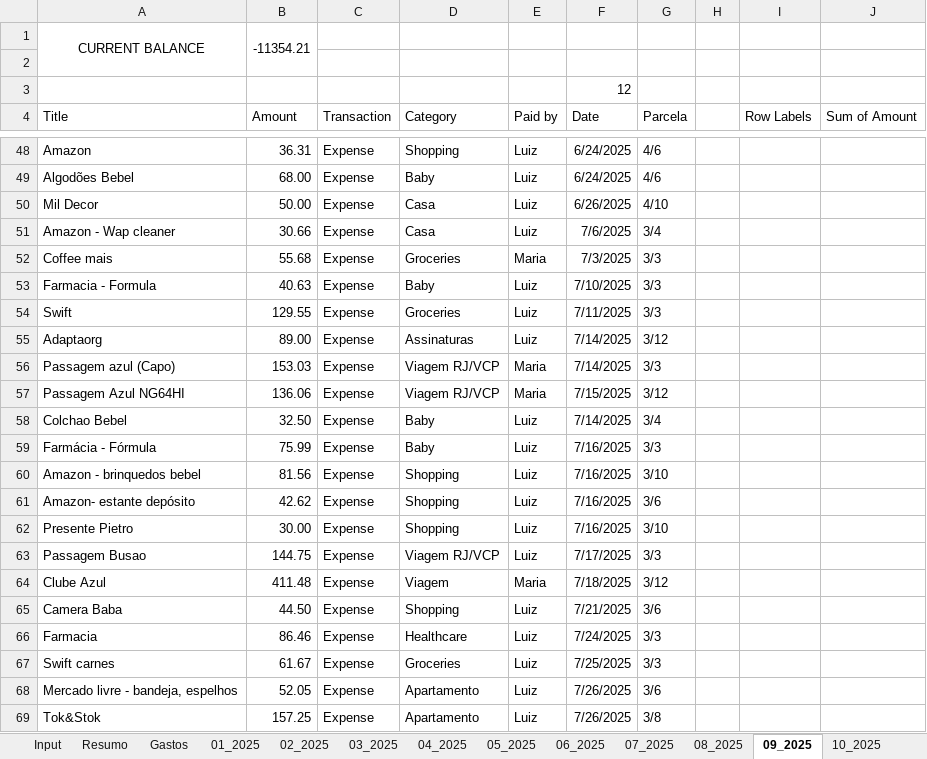
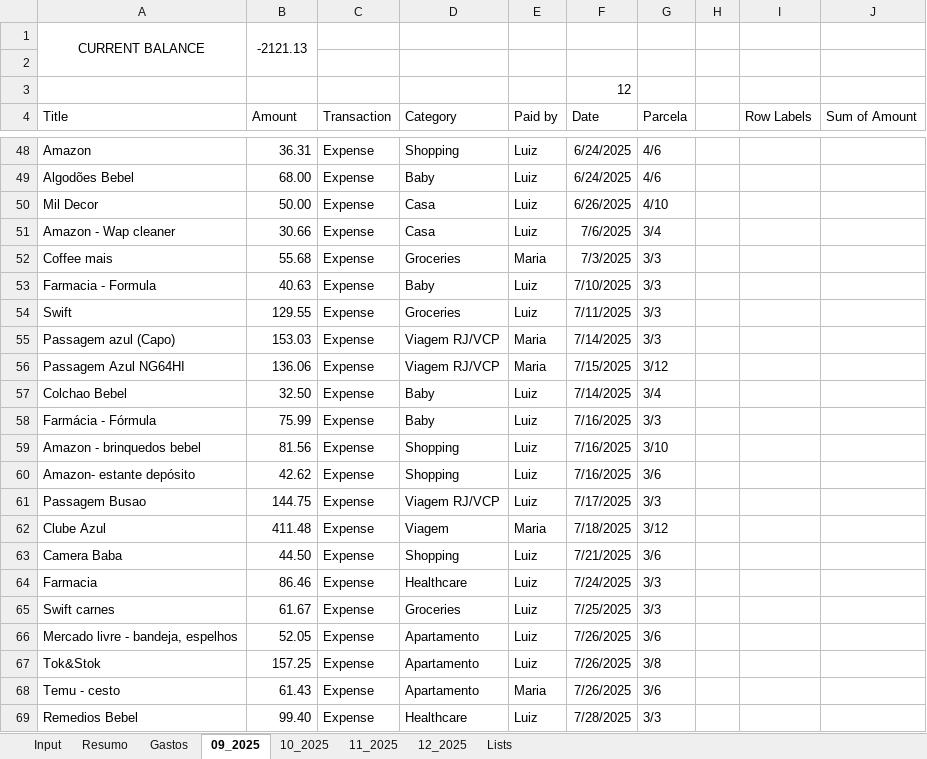
Before and after one commit to luizditzel/personalexpenses, an Excel workbook: Monthly_Check_2025.xlsm, sheet 09_2025, drawn as a sheet; only a part is shown, gaps mark what is left out; the shorter side is filled out with more unchanged rows; values as stored, in another font and other column widths than the file's, no borders; table styles not drawn; removed rows and columns are numbered as before the commit, all else as after; the diff covers the shown part only; the diff names each change by its address in the sheet, - before the commit and + after, or states it on an @@ line.

```diff
--- a/Monthly_Check_2025.xlsm (sheet 09_2025)
+++ b/Monthly_Check_2025.xlsm (sheet 09_2025)
@@ sheet tab hidden: 01_2025 @@
@@ sheet tab hidden: 02_2025 @@
@@ sheet tab hidden: 03_2025 @@
@@ sheet tab hidden: 04_2025 @@
@@ sheet tab hidden: 05_2025 @@
@@ sheet tab hidden: 06_2025 @@
@@ sheet tab hidden: 07_2025 @@
@@ sheet tab hidden: 08_2025 @@
-B1 (Amount): -11354.21
+B1 (Amount): -2121.13
-row 55: Adaptaorg | 89.00 | Expense | Assinaturas | Luiz | 7/14/2025 | 3/12
-row 62: Presente Pietro | 30.00 | Expense | Shopping | Luiz | 7/16/2025 | 3/10
```
Also changed, not shown: 112 added rows and 31 edited cells elsewhere in this sheet, sheet Gastos, sheet 10_2025, sheet 11_2025, sheet 12_2025, sheet Resumo, sheet Input, other sheet tabs, charts or pictures.
